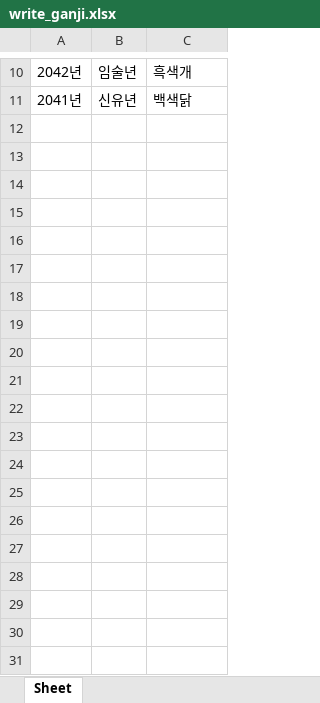
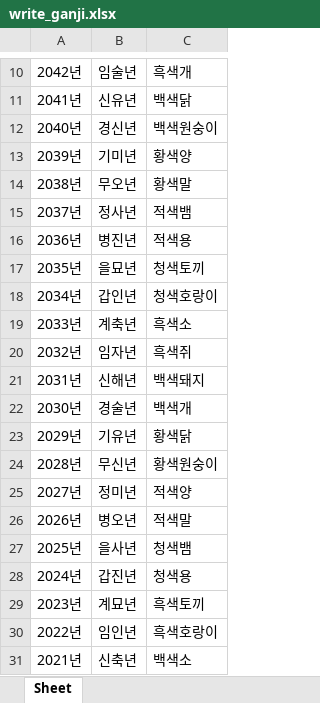
Before and after one commit to didmaehd/coding, an Excel workbook: output/write_ganji.xlsx, sheet Sheet, drawn as a sheet; only a part is shown, gaps mark what is left out; values as stored, in another font and other column widths than the file's, no borders; the diff covers the shown part only; the diff names each change by its address in the sheet, - before the commit and + after, or states it on an @@ line.

```diff
--- a/output/write_ganji.xlsx (sheet Sheet)
+++ b/output/write_ganji.xlsx (sheet Sheet)
+row 12: 2040년 | 경신년 | 백색원숭이
+row 13: 2039년 | 기미년 | 황색양
+row 14: 2038년 | 무오년 | 황색말
+row 15: 2037년 | 정사년 | 적색뱀
+row 16: 2036년 | 병진년 | 적색용
+row 17: 2035년 | 을묘년 | 청색토끼
+row 18: 2034년 | 갑인년 | 청색호랑이
+row 19: 2033년 | 계축년 | 흑색소
+row 20: 2032년 | 임자년 | 흑색쥐
+row 21: 2031년 | 신해년 | 백색돼지
+row 22: 2030년 | 경술년 | 백색개
+row 23: 2029년 | 기유년 | 황색닭
+row 24: 2028년 | 무신년 | 황색원숭이
+row 25: 2027년 | 정미년 | 적색양
+row 26: 2026년 | 병오년 | 적색말
+row 27: 2025년 | 을사년 | 청색뱀
+row 28: 2024년 | 갑진년 | 청색용
+row 29: 2023년 | 계묘년 | 흑색토끼
+row 30: 2022년 | 임인년 | 흑색호랑이
+row 31: 2021년 | 신축년 | 백색소
```
Also changed, not shown: 70 added rows elsewhere in this sheet, 8 other files.
